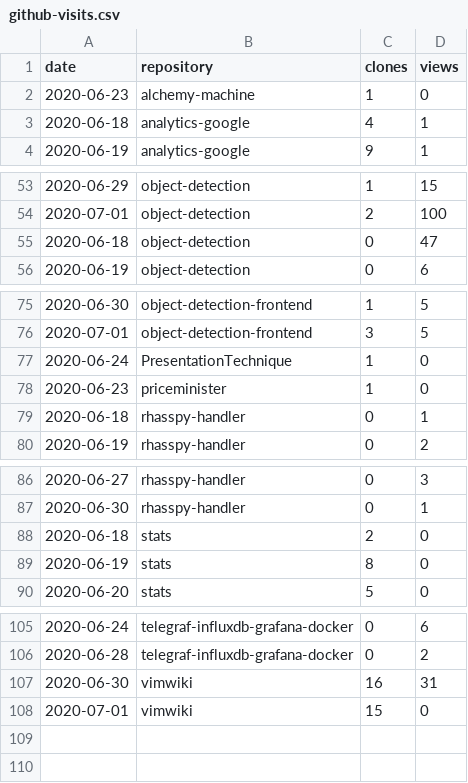
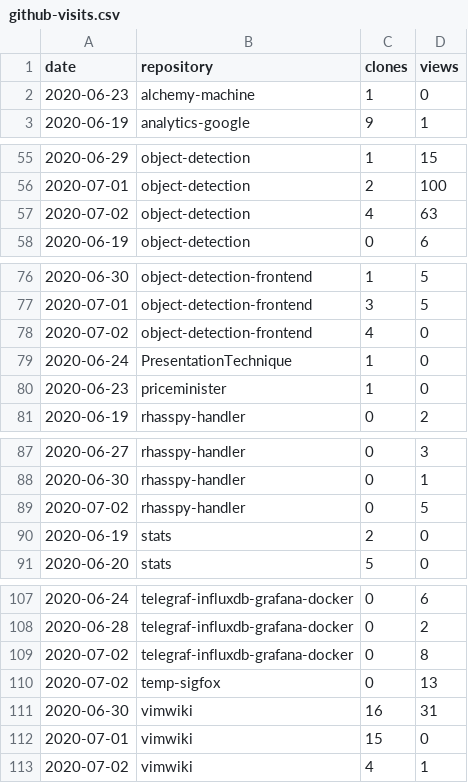
Before and after one commit to cristianpb/stats, a CSV file: github-visits.csv, drawn as a sheet; only a part is shown, gaps mark what is left out; the diff covers the shown part only.

```diff
--- a/github-visits.csv
+++ b/github-visits.csv
@@ -2,3 +2,2 @@ date,repository,clones,views
 2020-06-23,alchemy-machine,1,0
-2020-06-18,analytics-google,4,1
 2020-06-19,analytics-google,9,1
@@ -54,3 +56,3 @@ date,repository,clones,views
 2020-07-01,object-detection,2,100
-2020-06-18,object-detection,0,47
+2020-07-02,object-detection,4,63
 2020-06-19,object-detection,0,6
@@ -76,5 +77,5 @@ date,repository,clones,views
 2020-07-01,object-detection-frontend,3,5
+2020-07-02,object-detection-frontend,4,0
 2020-06-24,PresentationTechnique,1,0
 2020-06-23,priceminister,1,0
-2020-06-18,rhasspy-handler,0,1
 2020-06-19,rhasspy-handler,0,2
@@ -87,4 +88,4 @@ date,repository,clones,views
 2020-06-30,rhasspy-handler,0,1
-2020-06-18,stats,2,0
-2020-06-19,stats,8,0
+2020-07-02,rhasspy-handler,0,5
+2020-06-19,stats,2,0
 2020-06-20,stats,5,0
@@ -106,3 +108,6 @@ date,repository,clones,views
 2020-06-28,telegraf-influxdb-grafana-docker,0,2
+2020-07-02,telegraf-influxdb-grafana-docker,0,8
+2020-07-02,temp-sigfox,0,13
 2020-06-30,vimwiki,16,31
 2020-07-01,vimwiki,15,0
+2020-07-02,vimwiki,4,1
```
Also changed, not shown: 5 added rows and 2 removed rows elsewhere in this file, github-repositories.csv.
